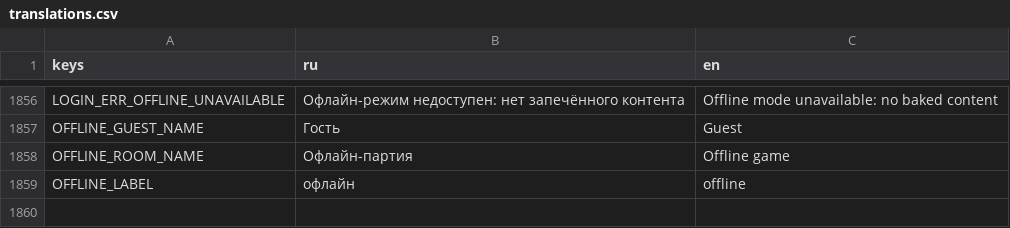
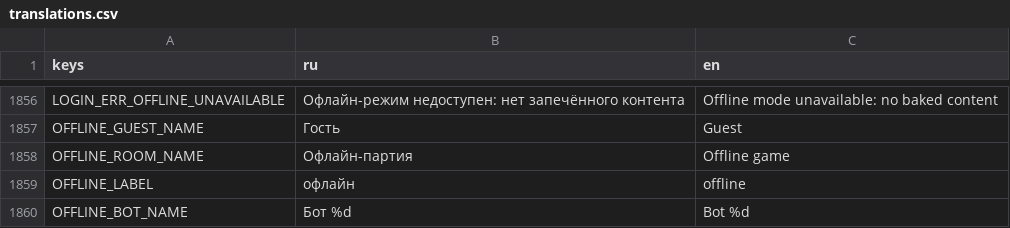
Before and after one commit to fatuk/dark-omens-godot, a CSV file: assets/i18n/translations.csv, drawn as a sheet; only a part is shown, gaps mark what is left out.

```diff
--- a/assets/i18n/translations.csv
+++ b/assets/i18n/translations.csv
@@ -1859 +1859,2 @@ OFFLINE_ROOM_NAME,Офлайн-партия,Offline game
 OFFLINE_LABEL,офлайн,offline
+OFFLINE_BOT_NAME,Бот %d,Bot %d
```
Also changed, not shown: 11 other files.
